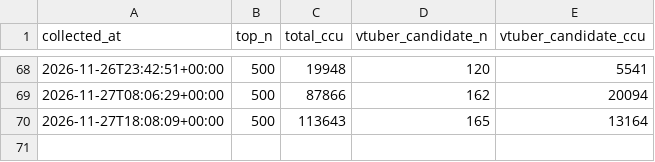
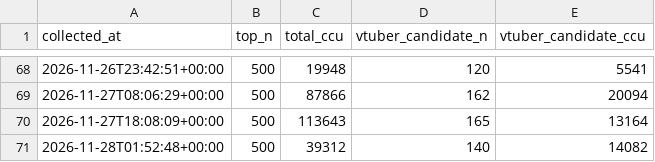
Before and after one commit to Argenviol/stellive-analytics, a CSV file: youtube_analyze_all/collect/data/chzzk_total.csv, drawn as a sheet; only a part is shown, gaps mark what is left out; the diff names each change by its address in the sheet, - before the commit and + after, or states it on an @@ line.

```diff
--- a/youtube_analyze_all/collect/data/chzzk_total.csv
+++ b/youtube_analyze_all/collect/data/chzzk_total.csv
+row 71: 2026-11-28T01:52:48+00:00 | 500 | 39312 | 140 | 14082
```
Also changed, not shown: youtube_analyze_all/collect/data/vtuber_candidates.csv.
